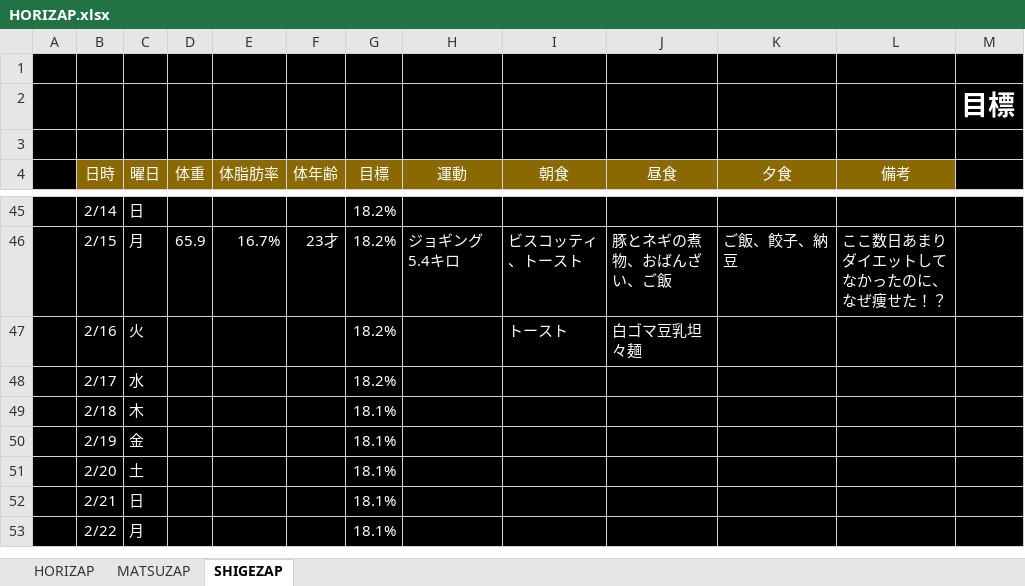
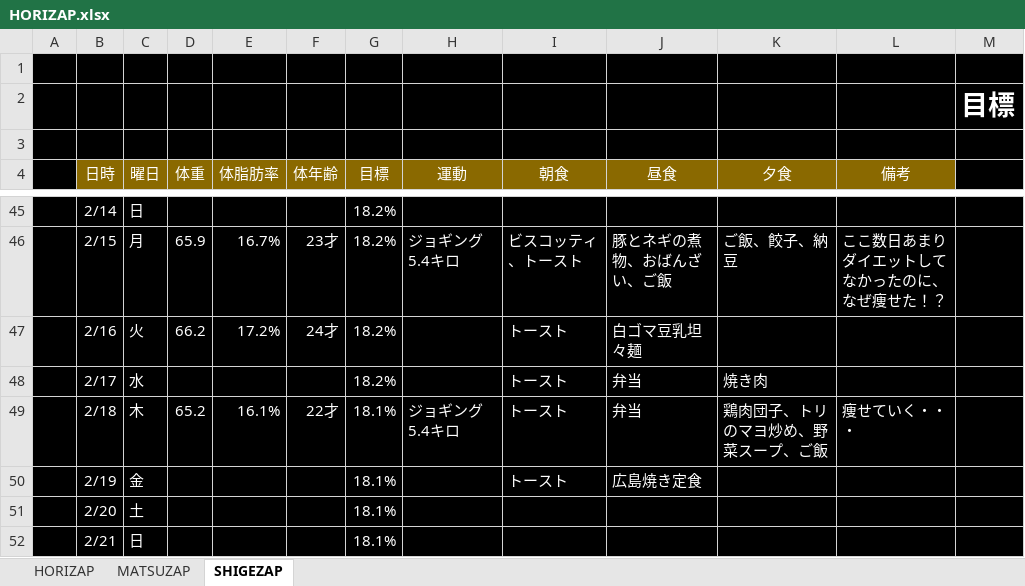
Before and after one commit to GS-Shigenaga/HORIZAP, an Excel workbook: HORIZAP.xlsx, sheet SHIGEZAP, drawn as a sheet; only a part is shown, gaps mark what is left out; the shorter side is filled out with more unchanged rows; values as stored, in another font and other column widths than the file's, no borders; charts and pictures not drawn; the diff names each change by its address in the sheet, - before the commit and + after, or states it on an @@ line.

Commit message:
そろそろ痩せなくていいんだけどな・・・

```diff
--- a/HORIZAP.xlsx (sheet SHIGEZAP)
+++ b/HORIZAP.xlsx (sheet SHIGEZAP)
-D47 (体重): (empty)
+D47 (体重): 66.2
-E47 (体脂肪率): (empty)
+E47 (体脂肪率): 17.2%
-F47 (体年齢): (empty)
+F47 (体年齢): 24才
-I48:I50 (朝食): (empty)
+I48:I50 (朝食): トースト
-J48:J49 (昼食): (empty)
+J48:J49 (昼食): 弁当
-K48 (夕食): (empty)
+K48 (夕食): 焼き肉
-D49 (体重): (empty)
+D49 (体重): 65.2
-E49 (体脂肪率): (empty)
+E49 (体脂肪率): 16.1%
-F49 (体年齢): (empty)
+F49 (体年齢): 22才
-H49 (運動): (empty)
+H49 (運動): ジョギング5.4キロ
-K49 (夕食): (empty)
+K49 (夕食): 鶏肉団子、トリのマヨ炒め、野菜スープ、ご飯
-L49 (備考): (empty)
+L49 (備考): 痩せていく・・・
-J50 (昼食): (empty)
+J50 (昼食): 広島焼き定食
```
Also changed, not shown: charts or pictures.
